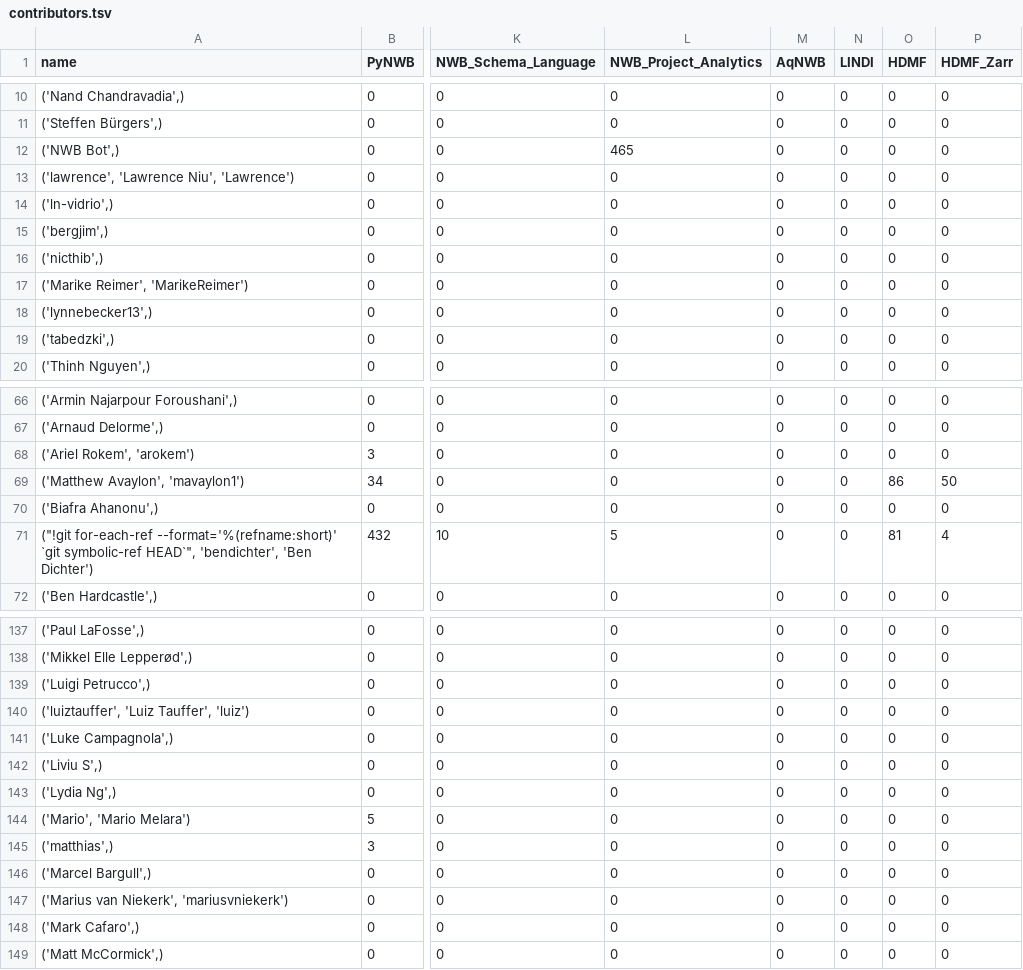
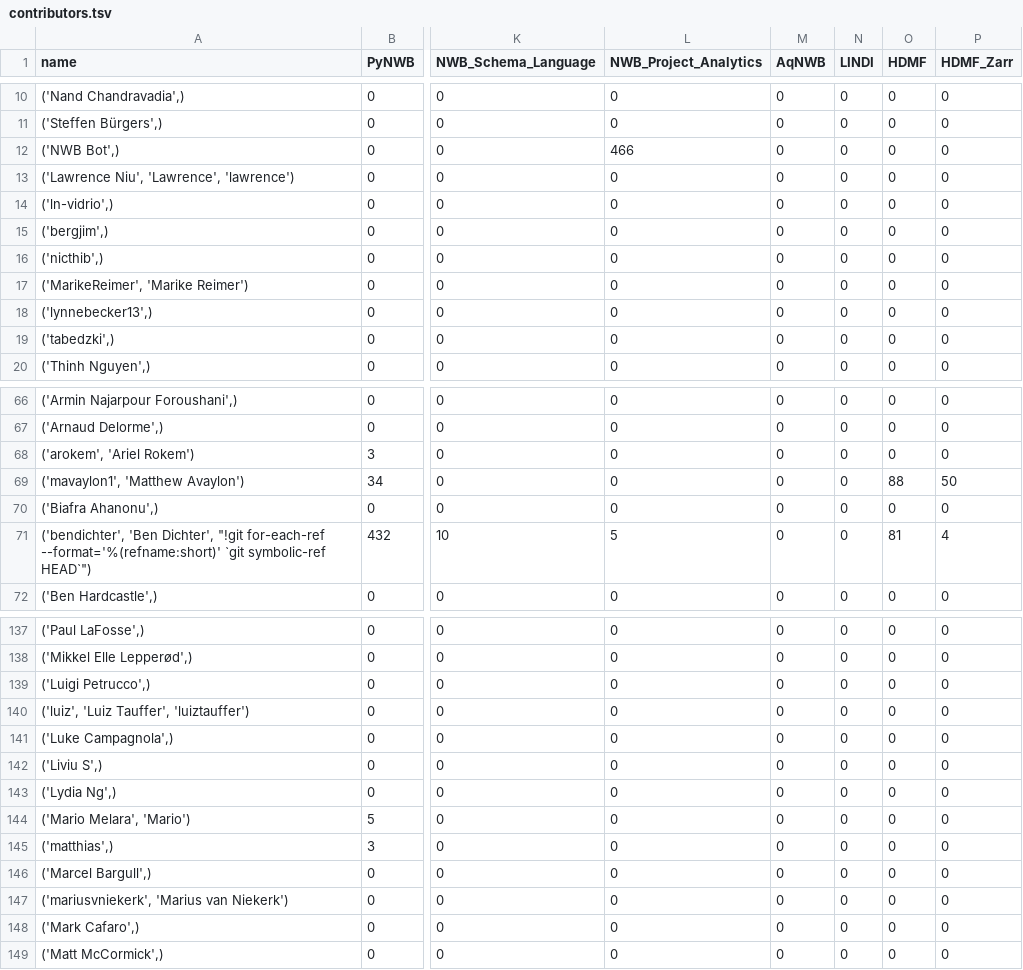
Before and after one commit to NeurodataWithoutBorders/nwb-project-analytics, a TSV file: data/contributors.tsv, drawn as a sheet; only a part is shown, gaps mark what is left out; the diff covers the shown part only; the diff names each change by its address in the sheet, - before the commit and + after, or states it on an @@ line.

```diff
--- a/data/contributors.tsv
+++ b/data/contributors.tsv
-L12 (NWB_Project_Analytics): 465
+L12 (NWB_Project_Analytics): 466
-A13 (name): ('lawrence', 'Lawrence Niu', 'Lawrence')
+A13 (name): ('Lawrence Niu', 'Lawrence', 'lawrence')
-A17 (name): ('Marike Reimer', 'MarikeReimer')
+A17 (name): ('MarikeReimer', 'Marike Reimer')
-A68 (name): ('Ariel Rokem', 'arokem')
+A68 (name): ('arokem', 'Ariel Rokem')
-A69 (name): ('Matthew Avaylon', 'mavaylon1')
+A69 (name): ('mavaylon1', 'Matthew Avaylon')
-O69 (HDMF): 86
+O69 (HDMF): 88
-A71 (name): ("!git for-each-ref --format='%(refname:short)' `git symbolic-ref HEAD`", 'bendichter', 'Ben Dichter')
+A71 (name): ('bendichter', 'Ben Dichter', "!git for-each-ref --format='%(refname:short)' `git symbolic-ref HEAD`")
-A140 (name): ('luiztauffer', 'Luiz Tauffer', 'luiz')
+A140 (name): ('luiz', 'Luiz Tauffer', 'luiztauffer')
-A144 (name): ('Mario', 'Mario Melara')
+A144 (name): ('Mario Melara', 'Mario')
-A147 (name): ('Marius van Niekerk', 'mariusvniekerk')
+A147 (name): ('mariusvniekerk', 'Marius van Niekerk')
```
Also changed, not shown: 10 edited cells elsewhere in this file, data/dandi_nwb_stats.tsv, 2 other files.
